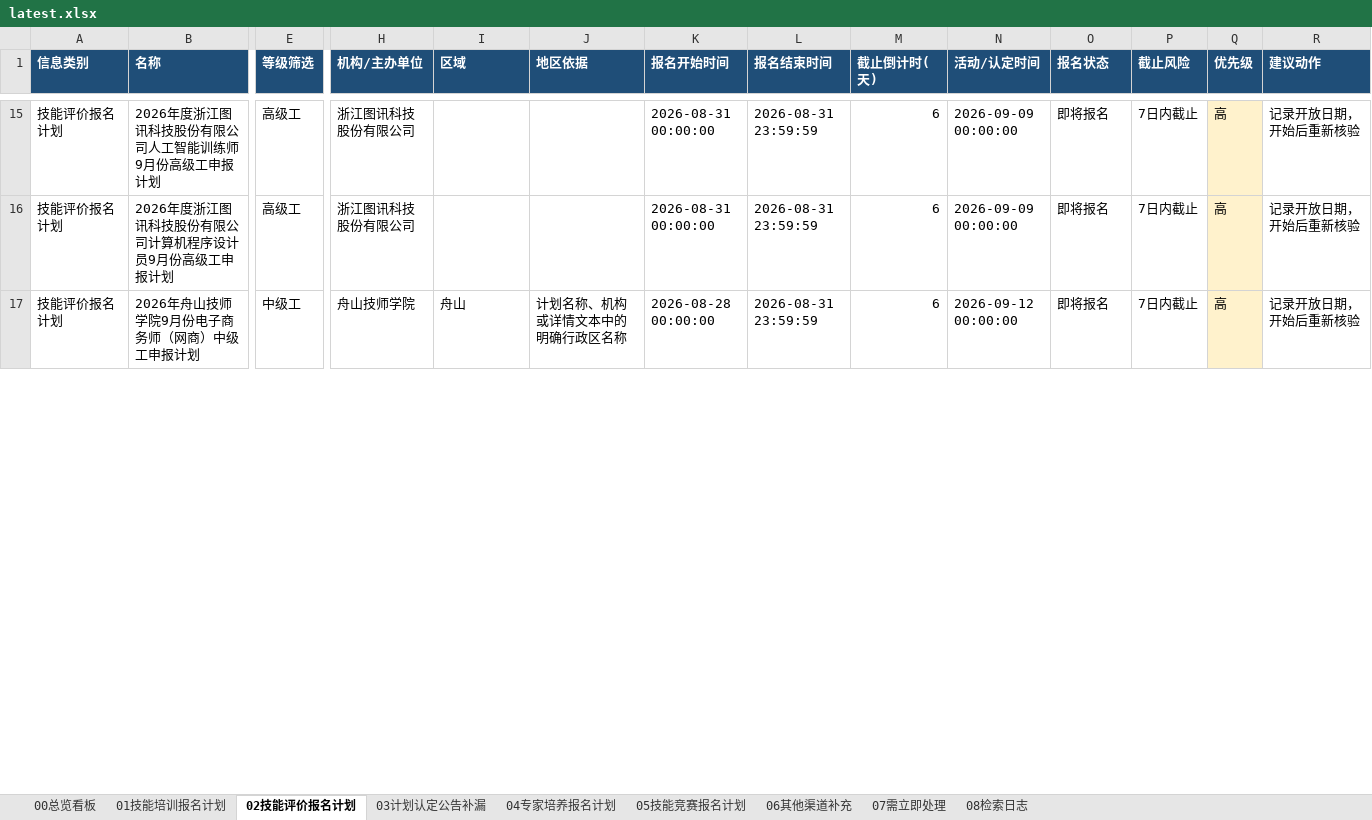
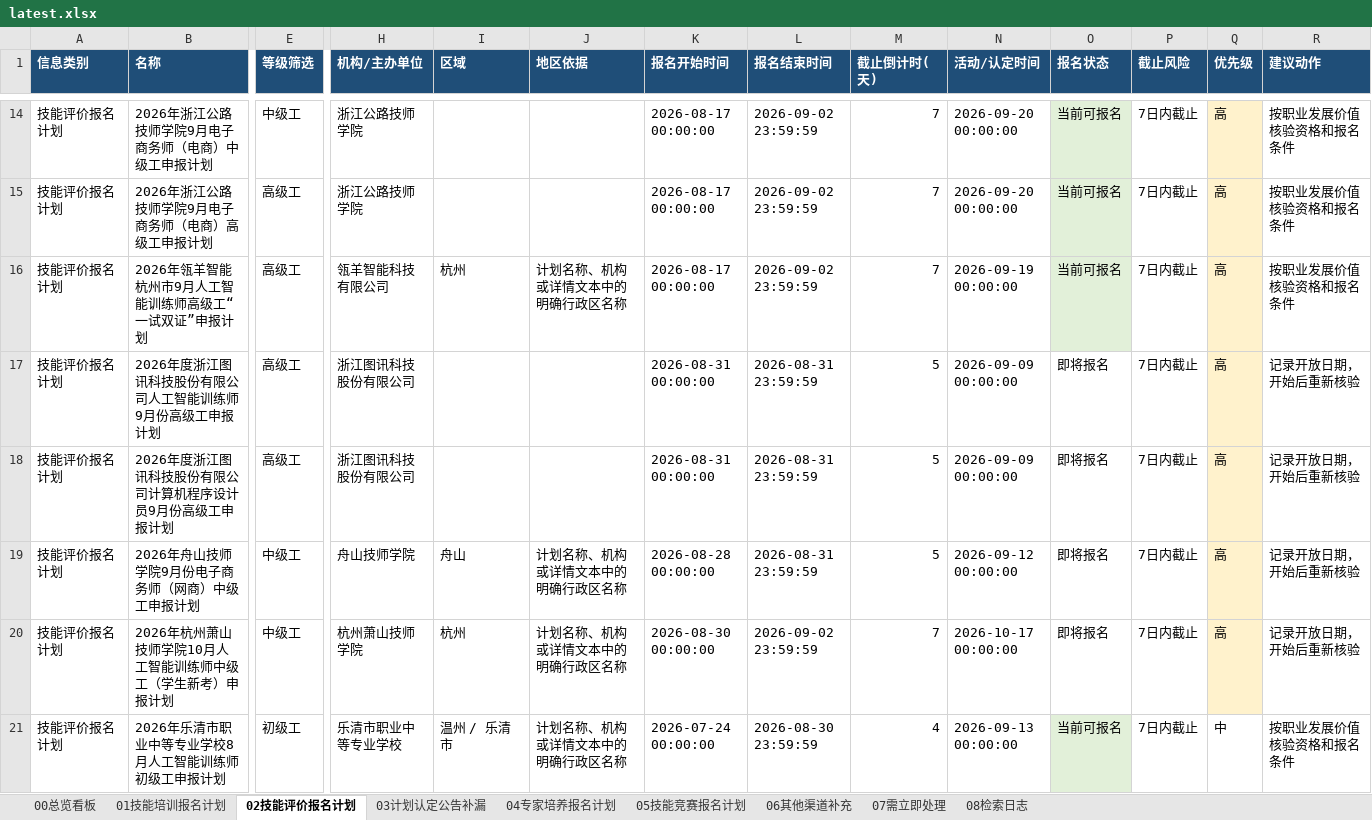
Before and after one commit to Juesann/zhejiang-skill-daily, an Excel workbook: latest.xlsx, sheet 02技能评价报名计划, drawn as a sheet; only a part is shown, gaps mark what is left out; values as stored, in another font and other column widths than the file's, no borders; addresses are those after the commit; rows hold the shown columns only; the diff covers the shown part only; the diff names each change by its address in the sheet, - before the commit and + after, or states it on an @@ line.

```diff
--- a/latest.xlsx (sheet 02技能评价报名计划)
+++ b/latest.xlsx (sheet 02技能评价报名计划)
+row 14: 技能评价报名计划 | 2026年浙江公路技师学院9月电子商务师（电商）中级工申报计划 | 中级工 | 浙江公路技师学院 |  |  | 2026-08-17 00:00:00 | 2026-09-02 23:59:59 | 7 | 2026-09-20 00:00:00 | 当前可报名 | 7日内截止 | 高 | 按职业发展价值核验资格和报名条件
+row 15: 技能评价报名计划 | 2026年浙江公路技师学院9月电子商务师（电商）高级工申报计划 | 高级工 | 浙江公路技师学院 |  |  | 2026-08-17 00:00:00 | 2026-09-02 23:59:59 | 7 | 2026-09-20 00:00:00 | 当前可报名 | 7日内截止 | 高 | 按职业发展价值核验资格和报名条件
+row 16: 技能评价报名计划 | 2026年瓴羊智能杭州市9月人工智能训练师高级工“一试双证”申报计划 | 高级工 | 瓴羊智能科技有限公司 | 杭州 | 计划名称、机构或详情文本中的明确行政区名称 | 2026-08-17 00:00:00 | 2026-09-02 23:59:59 | 7 | 2026-09-19 00:00:00 | 当前可报名 | 7日内截止 | 高 | 按职业发展价值核验资格和报名条件
-M17:M19 (截止倒计时(天)): 6
+M17:M19 (截止倒计时(天)): 5
+row 20: 技能评价报名计划 | 2026年杭州萧山技师学院10月人工智能训练师中级工（学生新考）申报计划 | 中级工 | 杭州萧山技师学院 | 杭州 | 计划名称、机构或详情文本中的明确行政区名称 | 2026-08-30 00:00:00 | 2026-09-02 23:59:59 | 7 | 2026-10-17 00:00:00 | 即将报名 | 7日内截止 | 高 | 记录开放日期，开始后重新核验
+row 21: 技能评价报名计划 | 2026年乐清市职业中等专业学校8月人工智能训练师初级工申报计划 | 初级工 | 乐清市职业中等专业学校 | 温州 / 乐清市 | 计划名称、机构或详情文本中的明确行政区名称 | 2026-07-24 00:00:00 | 2026-08-30 23:59:59 | 4 | 2026-09-13 00:00:00 | 当前可报名 | 7日内截止 | 中 | 按职业发展价值核验资格和报名条件
```
Also changed, not shown: 16 added rows, 16 removed rows, 134 edited cells and cell formats elsewhere in this sheet, sheet 01技能培训报名计划, sheet 07需立即处理, sheet 04专家培养报名计划, sheet 05技能竞赛报名计划, sheet 08检索日志, sheet 00总览看板, 3 other files.
